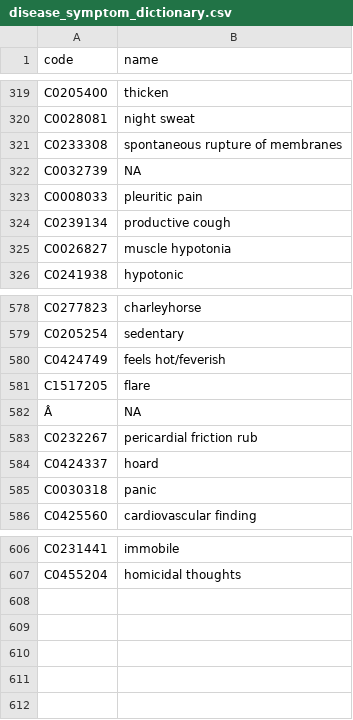
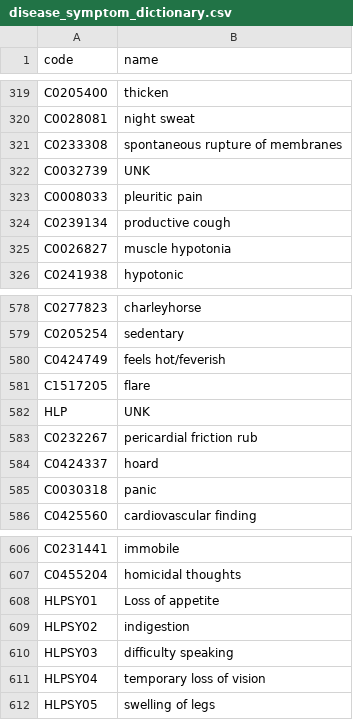
Before and after one commit to karthik-H/diseaseprediction, a CSV file: disease_symptom_dictionary.csv, drawn as a sheet; only a part is shown, gaps mark what is left out.

```diff
--- a/disease_symptom_dictionary.csv
+++ b/disease_symptom_dictionary.csv
@@ -321,3 +321,3 @@ C0028081,night sweat
 C0233308,spontaneous rupture of membranes
-C0032739,NA
+C0032739,UNK
 C0008033,pleuritic pain
@@ -581,3 +581,3 @@ C0424749,feels hot/feverish
 C1517205,flare
-Â,NA
+HLP,UNK
 C0232267,pericardial friction rub
@@ -607 +607,6 @@ C0231441,immobile
 C0455204,homicidal thoughts
+HLPSY01,Loss of appetite
+HLPSY02,indigestion
+HLPSY03,difficulty speaking
+HLPSY04,temporary loss of vision
+HLPSY05,swelling of legs
```
Also changed, not shown: 5 other files.
